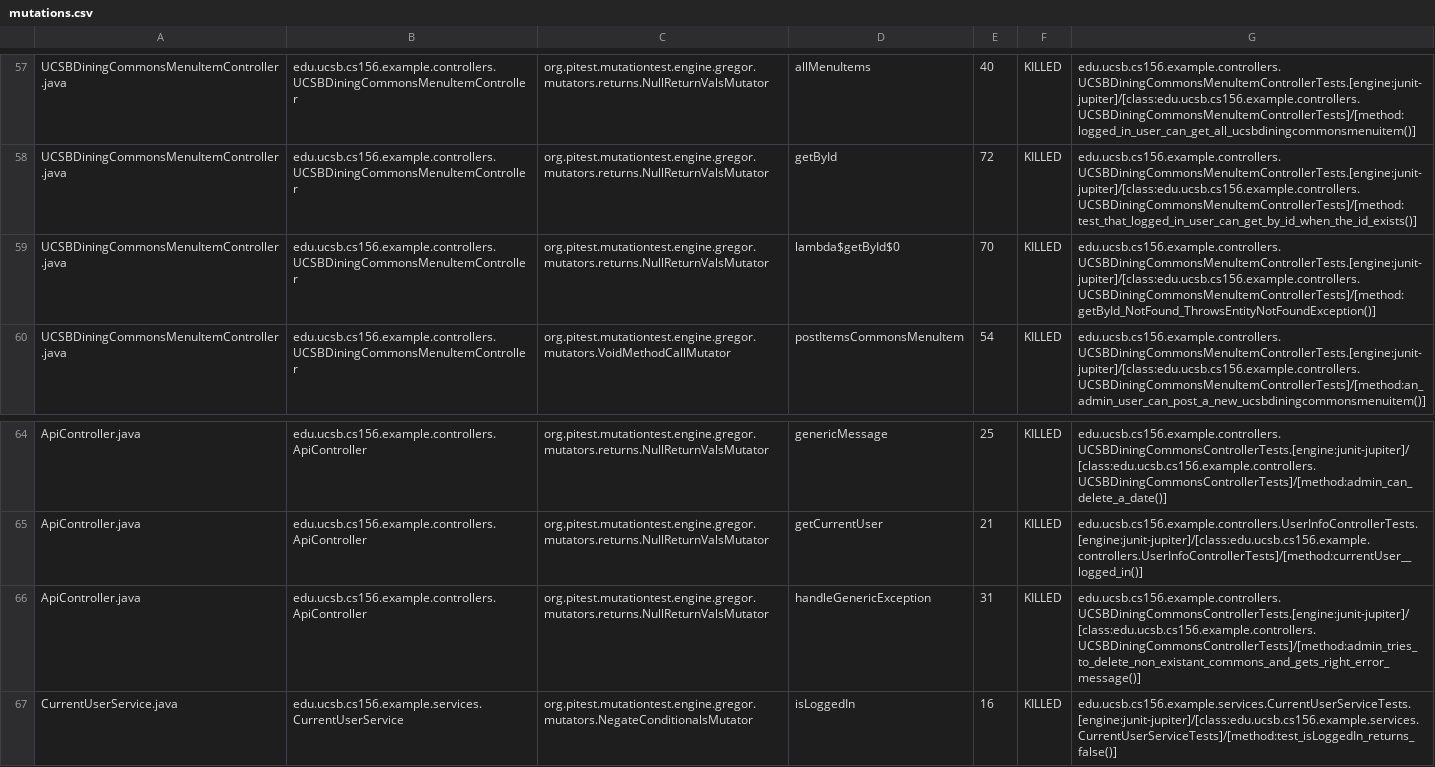
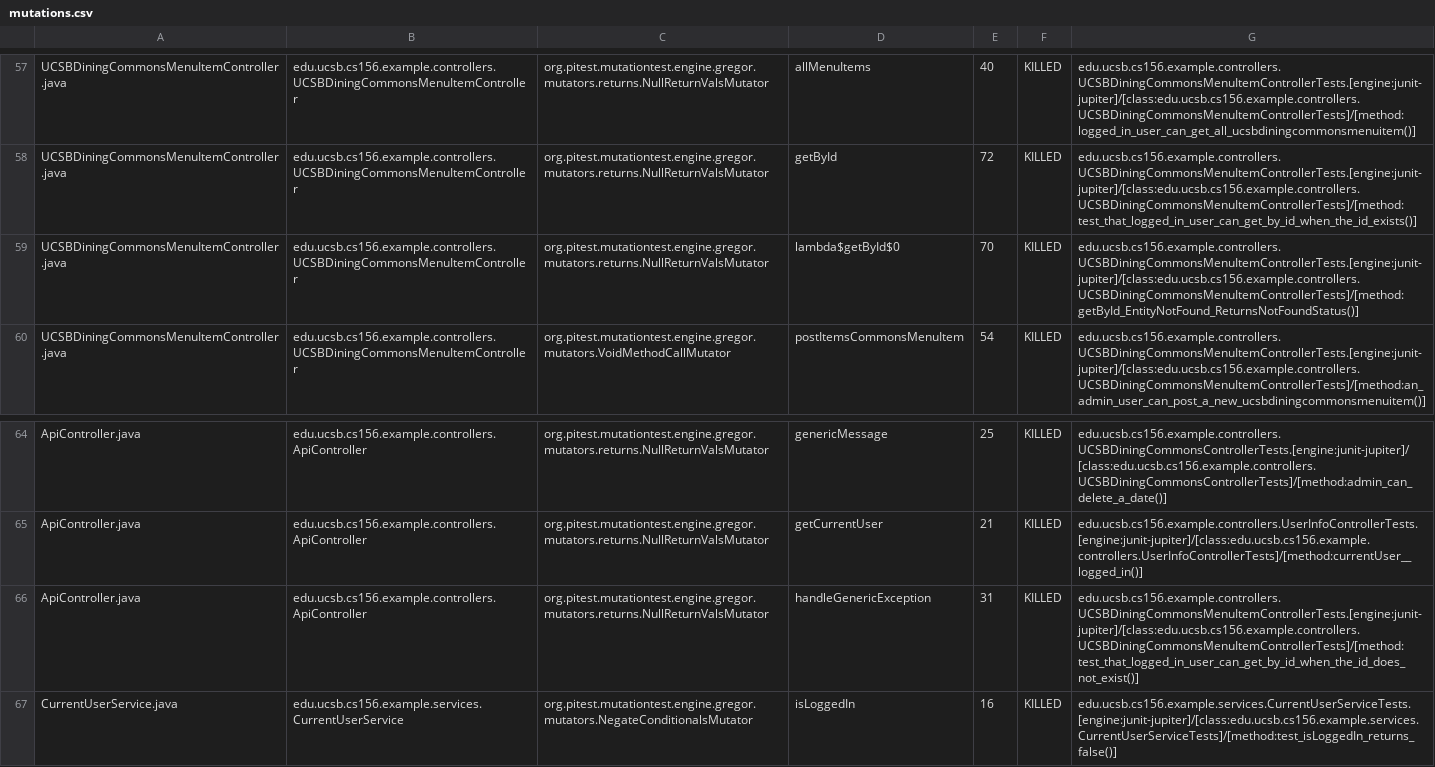
Before and after one commit to ucsb-cs156-w24/team02-w24-6pm-3, a CSV file: prs/60/pitest/mutations.csv, drawn as a sheet; only a part is shown, gaps mark what is left out.

Commit message:
Deploying to gh-pages from @ ucsb-cs156-w24/team02-w24-6pm-3@bfbd42a01c4c8a8077dcd4622b7737bb4faa695a 🚀

```diff
--- a/prs/60/pitest/mutations.csv
+++ b/prs/60/pitest/mutations.csv
@@ -58,3 +58,3 @@ UCSBDiningCommonsMenuItemController.java,edu.ucsb.cs156.example.controllers.UCSB
 UCSBDiningCommonsMenuItemController.java,edu.ucsb.cs156.example.controllers.UCSBDiningCommonsMenuItemController,org.pitest.mutationtest.engine.gregor.mutators.returns.NullReturnValsMutator,getById,72,KILLED,edu.ucsb.cs156.example.controllers.UCSBDiningCommonsMenuItemControllerTests.[engine:junit-jupiter]/[class:edu.ucsb.cs156.example.controllers.UCSBDiningCommonsMenuItemControllerTests]/[method:test_that_logged_in_user_can_get_by_id_when_the_id_exists()]
-UCSBDiningCommonsMenuItemController.java,edu.ucsb.cs156.example.controllers.UCSBDiningCommonsMenuItemController,org.pitest.mutationtest.engine.gregor.mutators.returns.NullReturnValsMutator,lambda$getById$0,70,KILLED,edu.ucsb.cs156.example.controllers.UCSBDiningCommonsMenuItemControllerTests.[engine:junit-jupiter]/[class:edu.ucsb.cs156.example.controllers.UCSBDiningCommonsMenuItemControllerTests]/[method:getById_NotFound_ThrowsEntityNotFoundException()]
+UCSBDiningCommonsMenuItemController.java,edu.ucsb.cs156.example.controllers.UCSBDiningCommonsMenuItemController,org.pitest.mutationtest.engine.gregor.mutators.returns.NullReturnValsMutator,lambda$getById$0,70,KILLED,edu.ucsb.cs156.example.controllers.UCSBDiningCommonsMenuItemControllerTests.[engine:junit-jupiter]/[class:edu.ucsb.cs156.example.controllers.UCSBDiningCommonsMenuItemControllerTests]/[method:getById_EntityNotFound_ReturnsNotFoundStatus()]
 UCSBDiningCommonsMenuItemController.java,edu.ucsb.cs156.example.controllers.UCSBDiningCommonsMenuItemController,org.pitest.mutationtest.engine.gregor.mutators.VoidMethodCallMutator,postItemsCommonsMenuItem,54,KILLED,edu.ucsb.cs156.example.controllers.UCSBDiningCommonsMenuItemControllerTests.[engine:junit-jupiter]/[class:edu.ucsb.cs156.example.controllers.UCSBDiningCommonsMenuItemControllerTests]/[method:an_admin_user_can_post_a_new_ucsbdiningcommonsmenuitem()]
@@ -65,3 +65,3 @@ ApiController.java,edu.ucsb.cs156.example.controllers.ApiController,org.pitest.m
 ApiController.java,edu.ucsb.cs156.example.controllers.ApiController,org.pitest.mutationtest.engine.gregor.mutators.returns.NullReturnValsMutator,getCurrentUser,21,KILLED,edu.ucsb.cs156.example.controllers.UserInfoControllerTests.[engine:junit-jupiter]/[class:edu.ucsb.cs156.example.controllers.UserInfoControllerTests]/[method:currentUser__logged_in()]
-ApiController.java,edu.ucsb.cs156.example.controllers.ApiController,org.pitest.mutationtest.engine.gregor.mutators.returns.NullReturnValsMutator,handleGenericException,31,KILLED,edu.ucsb.cs156.example.controllers.UCSBDiningCommonsControllerTests.[engine:junit-jupiter]/[class:edu.ucsb.cs156.example.controllers.UCSBDiningCommonsControllerTests]/[method:admin_tries_to_delete_non_existant_commons_and_gets_right_error_message()]
+ApiController.java,edu.ucsb.cs156.example.controllers.ApiController,org.pitest.mutationtest.engine.gregor.mutators.returns.NullReturnValsMutator,handleGenericException,31,KILLED,edu.ucsb.cs156.example.controllers.UCSBDiningCommonsMenuItemControllerTests.[engine:junit-jupiter]/[class:edu.ucsb.cs156.example.controllers.UCSBDiningCommonsMenuItemControllerTests]/[method:test_that_logged_in_user_can_get_by_id_when_the_id_does_not_exist()]
 CurrentUserService.java,edu.ucsb.cs156.example.services.CurrentUserService,org.pitest.mutationtest.engine.gregor.mutators.NegateConditionalsMutator,isLoggedIn,16,KILLED,edu.ucsb.cs156.example.services.CurrentUserServiceTests.[engine:junit-jupiter]/[class:edu.ucsb.cs156.example.services.CurrentUserServiceTests]/[method:test_isLoggedIn_returns_false()]
```
Also changed, not shown: 14 other files.
